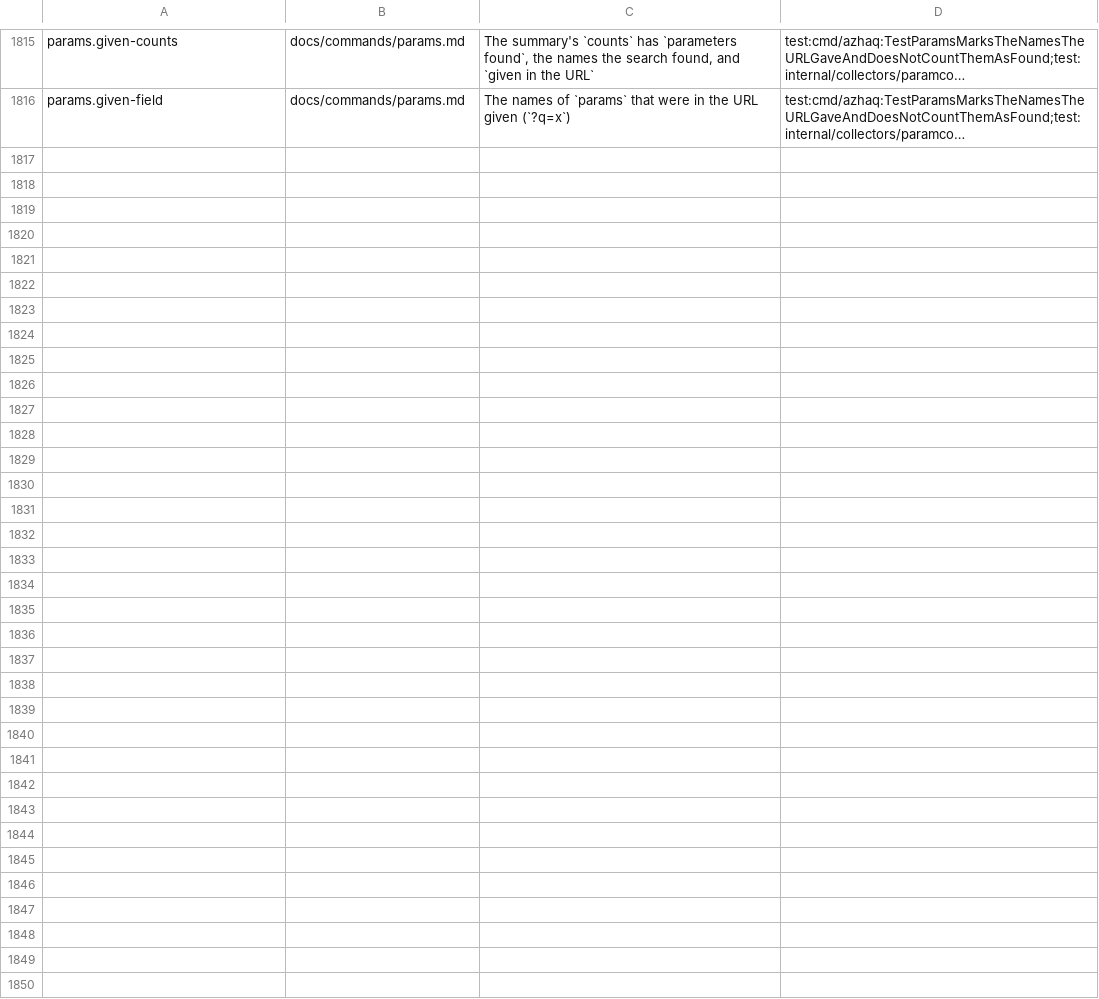
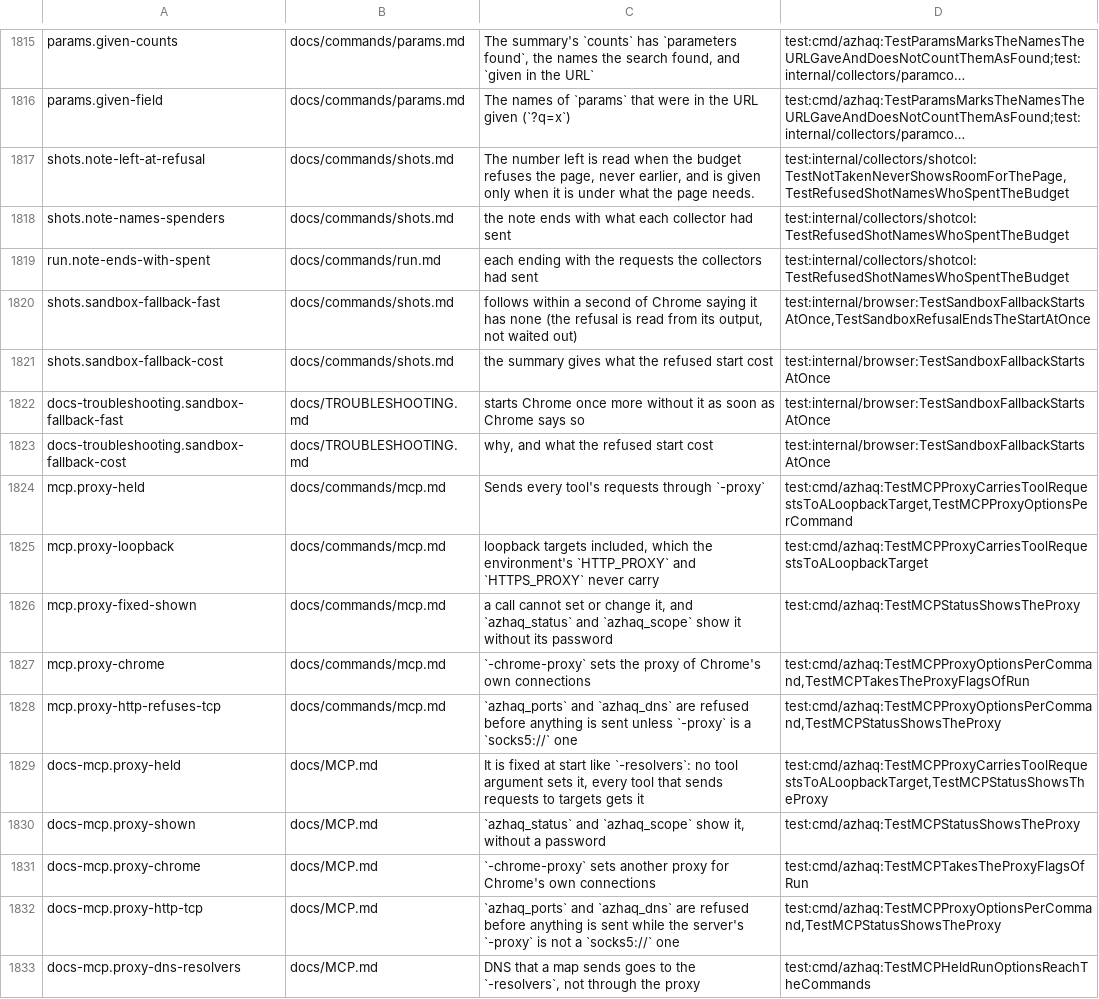
Before and after one commit to lilsadfoqs/azhaq, a TSV file: docs/claims.tsv, drawn as a sheet; only a part is shown, gaps mark what is left out; long unchanged cells end in …; the diff names each change by its address in the sheet, - before the commit and + after, or states it on an @@ line.

Commit message:
fix(shots): true budget note, fast sandbox fallback; mcp -proxy (#462)
run -screenshots read the budget left once, before the page loaded, while other
stages kept spending, so the note said "needs 12, 32 left" and took no picture.
The figure is now read when the budget refuses the page, is shown only when it
is under what the page needs, and the note lists what each collector had sent.

Where Chrome has no sandbox its helpers keep the launch pipe open, so the start
without the sandbox waited for the launch timeout (33 s). The refusal is now
read from Chrome's own output line and the second start follows at once; the
summary gives what the refused start cost.

azhaq mcp takes -proxy and -chrome-proxy, fixed at start like -resolvers and
given to every tool under the flag that command has for it, loopback targets
included. azhaq_status and azhaq_scope show it without a password. A tool that
sends TCP or DNS (azhaq_ports, azhaq_dns) is refused unless the proxy is socks5.

Closes #445
Closes #452
Closes #448

```diff
--- a/docs/claims.tsv
+++ b/docs/claims.tsv
+row 1817: shots.note-left-at-refusal | docs/commands/shots.md | The number left is read when the budget refuses the page, never earlier, and is given only when it is under what the page needs. | test:internal/collectors/shotcol:TestNotTakenNeverShowsRoomForThePage,TestRefusedShotNamesWhoSpentTheBudget
+row 1818: shots.note-names-spenders | docs/commands/shots.md | the note ends with what each collector had sent | test:internal/collectors/shotcol:TestRefusedShotNamesWhoSpentTheBudget
+row 1819: run.note-ends-with-spent | docs/commands/run.md | each ending with the requests the collectors had sent | test:internal/collectors/shotcol:TestRefusedShotNamesWhoSpentTheBudget
+row 1820: shots.sandbox-fallback-fast | docs/commands/shots.md | follows within a second of Chrome saying it has none (the refusal is read from its output, not waited out) | test:internal/browser:TestSandboxFallbackStartsAtOnce,TestSandboxRefusalEndsTheStartAtOnce
+row 1821: shots.sandbox-fallback-cost | docs/commands/shots.md | the summary gives what the refused start cost | test:internal/browser:TestSandboxFallbackStartsAtOnce
+row 1822: docs-troubleshooting.sandbox-fallback-fast | docs/TROUBLESHOOTING.md | starts Chrome once more without it as soon as Chrome says so | test:internal/browser:TestSandboxFallbackStartsAtOnce
+row 1823: docs-troubleshooting.sandbox-fallback-cost | docs/TROUBLESHOOTING.md | why, and what the refused start cost | test:internal/browser:TestSandboxFallbackStartsAtOnce
+row 1824: mcp.proxy-held | docs/commands/mcp.md | Sends every tool's requests through `-proxy` | test:cmd/azhaq:TestMCPProxyCarriesToolRequestsToALoopbackTarget,TestMCPProxyOptionsPerCommand
+row 1825: mcp.proxy-loopback | docs/commands/mcp.md | loopback targets included, which the environment's `HTTP_PROXY` and `HTTPS_PROXY` never carry | test:cmd/azhaq:TestMCPProxyCarriesToolRequestsToALoopbackTarget
+row 1826: mcp.proxy-fixed-shown | docs/commands/mcp.md | a call cannot set or change it, and `azhaq_status` and `azhaq_scope` show it without its password | test:cmd/azhaq:TestMCPStatusShowsTheProxy
+row 1827: mcp.proxy-chrome | docs/commands/mcp.md | `-chrome-proxy` sets the proxy of Chrome's own connections | test:cmd/azhaq:TestMCPProxyOptionsPerCommand,TestMCPTakesTheProxyFlagsOfRun
+row 1828: mcp.proxy-http-refuses-tcp | docs/commands/mcp.md | `azhaq_ports` and `azhaq_dns` are refused before anything is sent unless `-proxy` is a `socks5://` one | test:cmd/azhaq:TestMCPProxyOptionsPerCommand,TestMCPStatusShowsTheProxy
+row 1829: docs-mcp.proxy-held | docs/MCP.md | It is fixed at start like `-resolvers`: no tool argument sets it, every tool that sends requests to targets gets it | test:cmd/azhaq:TestMCPProxyCarriesToolRequestsToALoopbackTarget,TestMCPStatusShowsTheProxy
+row 1830: docs-mcp.proxy-shown | docs/MCP.md | `azhaq_status` and `azhaq_scope` show it, without a password | test:cmd/azhaq:TestMCPStatusShowsTheProxy
+row 1831: docs-mcp.proxy-chrome | docs/MCP.md | `-chrome-proxy` sets another proxy for Chrome's own connections | test:cmd/azhaq:TestMCPTakesTheProxyFlagsOfRun
+row 1832: docs-mcp.proxy-http-tcp | docs/MCP.md | `azhaq_ports` and `azhaq_dns` are refused before anything is sent while the server's `-proxy` is not a `socks5://` one | test:cmd/azhaq:TestMCPProxyOptionsPerCommand,TestMCPStatusShowsTheProxy
+row 1833: docs-mcp.proxy-dns-resolvers | docs/MCP.md | DNS that a map sends goes to the `-resolvers`, not through the proxy | test:cmd/azhaq:TestMCPHeldRunOptionsReachTheCommands
```
Also changed, not shown: 15 other files.
